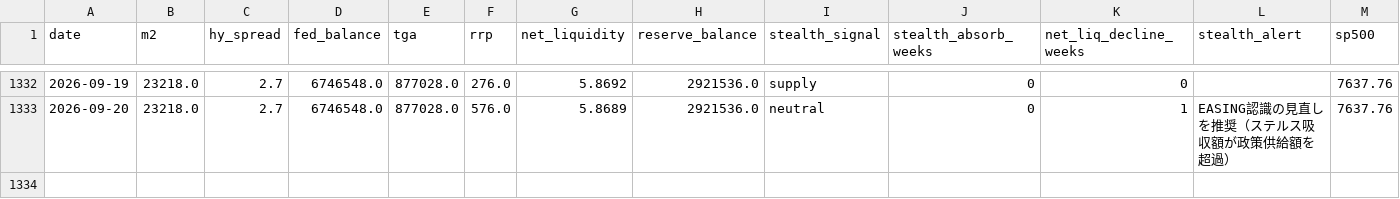
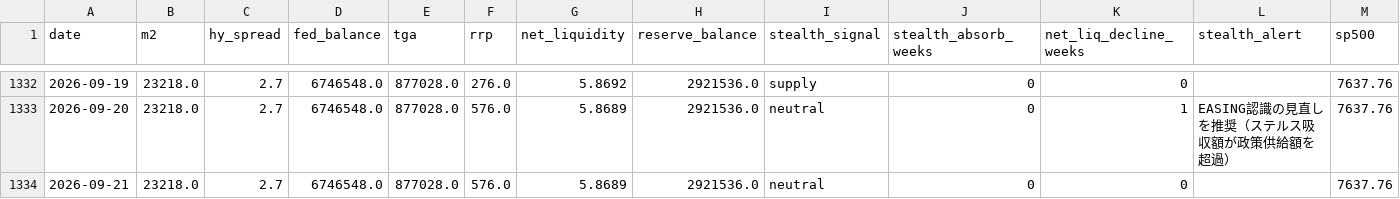
Before and after one commit to Koichi-Shigihara2/On-a-journey, a CSV file: docs/market-monitor/macro-pulse/data/05_liquidity.csv, drawn as a sheet; only a part is shown, gaps mark what is left out.

```diff
--- a/docs/market-monitor/macro-pulse/data/05_liquidity.csv
+++ b/docs/market-monitor/macro-pulse/data/05_liquidity.csv
@@ -1333 +1333,2 @@ date,m2,hy_spread,fed_balance,tga,rrp,net_liquidity,reserve_balance,stealth_sign
 2026-09-20,23218.0,2.7,6746548.0,877028.0,576.0,5.8689,2921536.0,neutral,0,1,EASING認識の見直しを推奨（ステルス吸収額が政策供給額を超過）,7637.76
+2026-09-21,23218.0,2.7,6746548.0,877028.0,576.0,5.8689,2921536.0,neutral,0,0,,7637.76
```
Also changed, not shown: 2 other files.
